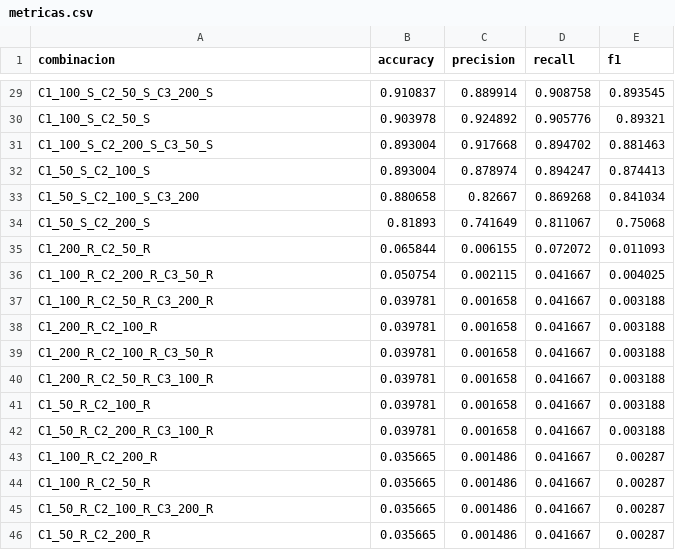
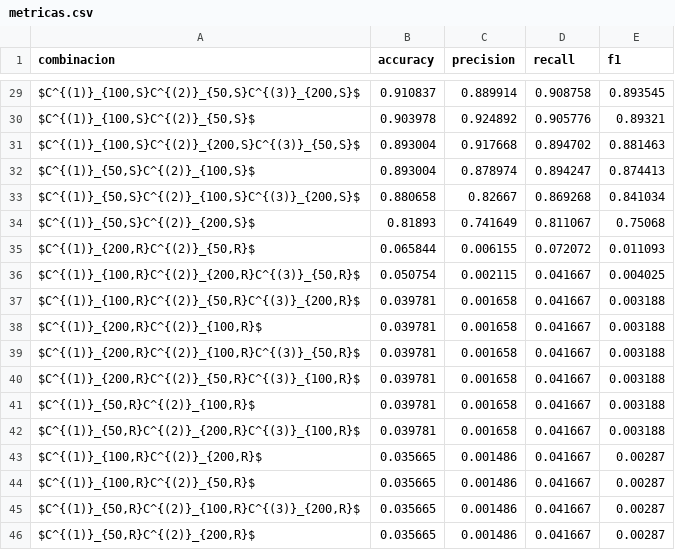
Before and after one commit to groverongo/MLP, a CSV file: config/metricas.csv, drawn as a sheet; only a part is shown, gaps mark what is left out; the diff covers the shown part only; the diff names each change by its address in the sheet, - before the commit and + after, or states it on an @@ line.

```diff
--- a/config/metricas.csv
+++ b/config/metricas.csv
-A29 (combinacion): C1_100_S_C2_50_S_C3_200_S
+A29 (combinacion): $C^{(1)}_{100,S}C^{(2)}_{50,S}C^{(3)}_{200,S}$
-A30 (combinacion): C1_100_S_C2_50_S
+A30 (combinacion): $C^{(1)}_{100,S}C^{(2)}_{50,S}$
-A31 (combinacion): C1_100_S_C2_200_S_C3_50_S
+A31 (combinacion): $C^{(1)}_{100,S}C^{(2)}_{200,S}C^{(3)}_{50,S}$
-A32 (combinacion): C1_50_S_C2_100_S
+A32 (combinacion): $C^{(1)}_{50,S}C^{(2)}_{100,S}$
-A33 (combinacion): C1_50_S_C2_100_S_C3_200
+A33 (combinacion): $C^{(1)}_{50,S}C^{(2)}_{100,S}C^{(3)}_{200,S}$
-A34 (combinacion): C1_50_S_C2_200_S
+A34 (combinacion): $C^{(1)}_{50,S}C^{(2)}_{200,S}$
-A35 (combinacion): C1_200_R_C2_50_R
+A35 (combinacion): $C^{(1)}_{200,R}C^{(2)}_{50,R}$
-A36 (combinacion): C1_100_R_C2_200_R_C3_50_R
+A36 (combinacion): $C^{(1)}_{100,R}C^{(2)}_{200,R}C^{(3)}_{50,R}$
-A37 (combinacion): C1_100_R_C2_50_R_C3_200_R
+A37 (combinacion): $C^{(1)}_{100,R}C^{(2)}_{50,R}C^{(3)}_{200,R}$
-A38 (combinacion): C1_200_R_C2_100_R
+A38 (combinacion): $C^{(1)}_{200,R}C^{(2)}_{100,R}$
-A39 (combinacion): C1_200_R_C2_100_R_C3_50_R
+A39 (combinacion): $C^{(1)}_{200,R}C^{(2)}_{100,R}C^{(3)}_{50,R}$
-A40 (combinacion): C1_200_R_C2_50_R_C3_100_R
+A40 (combinacion): $C^{(1)}_{200,R}C^{(2)}_{50,R}C^{(3)}_{100,R}$
-A41 (combinacion): C1_50_R_C2_100_R
+A41 (combinacion): $C^{(1)}_{50,R}C^{(2)}_{100,R}$
-A42 (combinacion): C1_50_R_C2_200_R_C3_100_R
+A42 (combinacion): $C^{(1)}_{50,R}C^{(2)}_{200,R}C^{(3)}_{100,R}$
-A43 (combinacion): C1_100_R_C2_200_R
+A43 (combinacion): $C^{(1)}_{100,R}C^{(2)}_{200,R}$
-A44 (combinacion): C1_100_R_C2_50_R
+A44 (combinacion): $C^{(1)}_{100,R}C^{(2)}_{50,R}$
-A45 (combinacion): C1_50_R_C2_100_R_C3_200_R
+A45 (combinacion): $C^{(1)}_{50,R}C^{(2)}_{100,R}C^{(3)}_{200,R}$
-A46 (combinacion): C1_50_R_C2_200_R
+A46 (combinacion): $C^{(1)}_{50,R}C^{(2)}_{200,R}$
```
Also changed, not shown: 27 edited cells elsewhere in this file, 1 other file.
